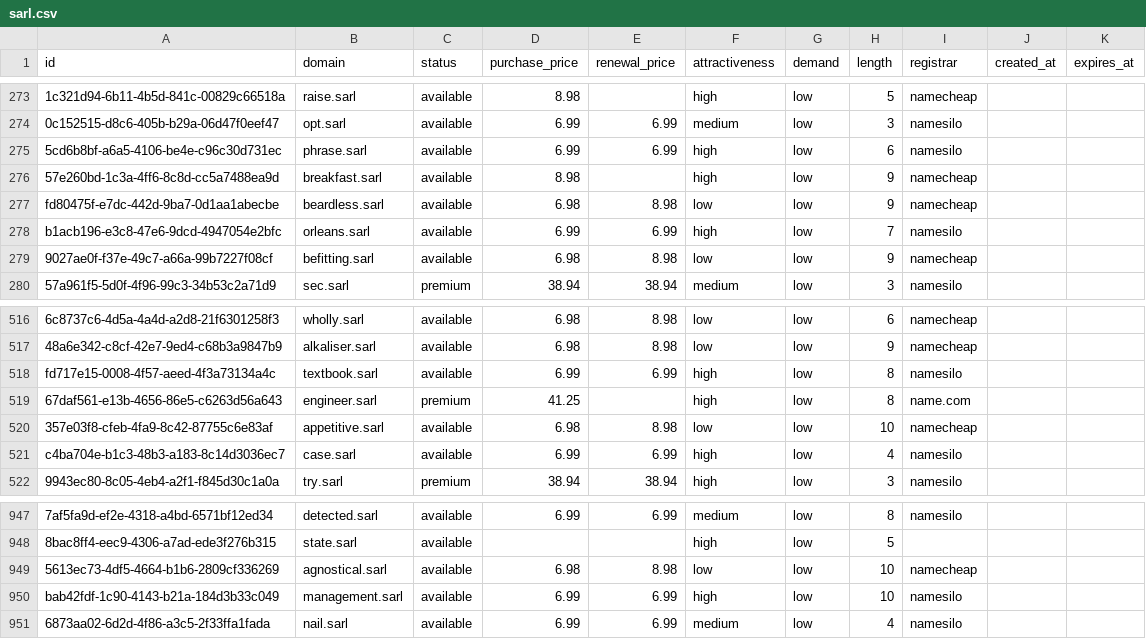
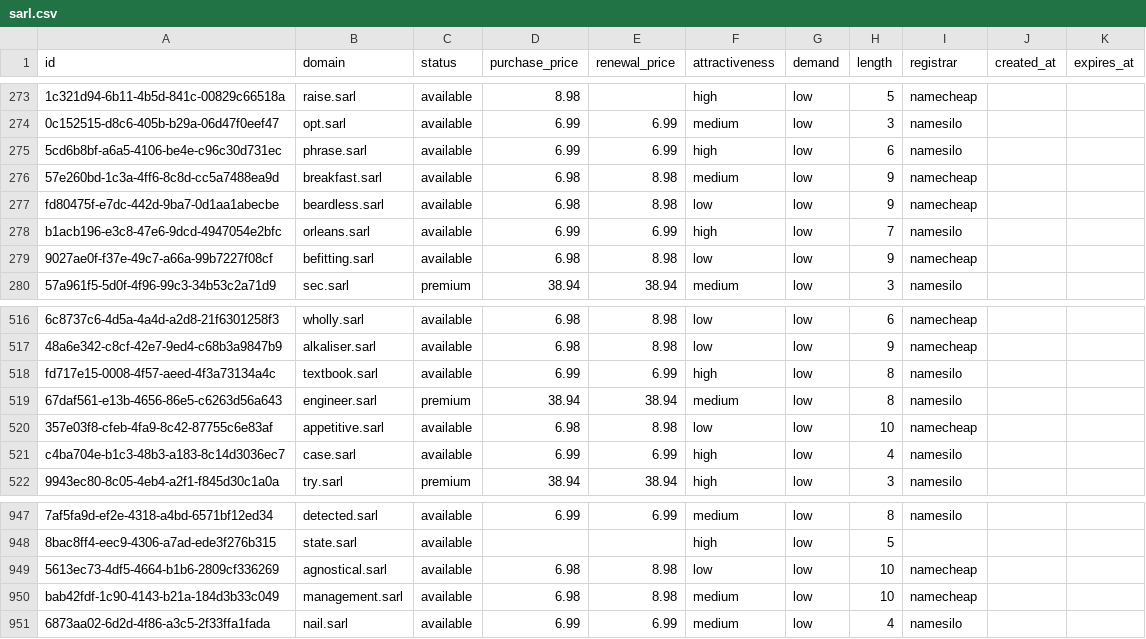
Before and after one commit to UniqueDomains/sarl-oneword-domains, a CSV file: sarl.csv, drawn as a sheet; only a part is shown, gaps mark what is left out; the diff names each change by its address in the sheet, - before the commit and + after, or states it on an @@ line.

Commit message:
Domains update

```diff
--- a/sarl.csv
+++ b/sarl.csv
-D276 (purchase_price): 8.98
+D276 (purchase_price): 6.98
-E276 (renewal_price): (empty)
+E276 (renewal_price): 8.98
-F276 (attractiveness): high
+F276 (attractiveness): medium
-D519 (purchase_price): 41.25
+D519 (purchase_price): 38.94
-E519 (renewal_price): (empty)
+E519 (renewal_price): 38.94
-F519 (attractiveness): high
+F519 (attractiveness): medium
-I519 (registrar): name.com
+I519 (registrar): namesilo
-D950 (purchase_price): 6.99
+D950 (purchase_price): 6.98
-E950 (renewal_price): 6.99
+E950 (renewal_price): 8.98
-F950 (attractiveness): high
+F950 (attractiveness): medium
-I950 (registrar): namesilo
+I950 (registrar): namecheap
```
Also changed, not shown: 4 other files.
